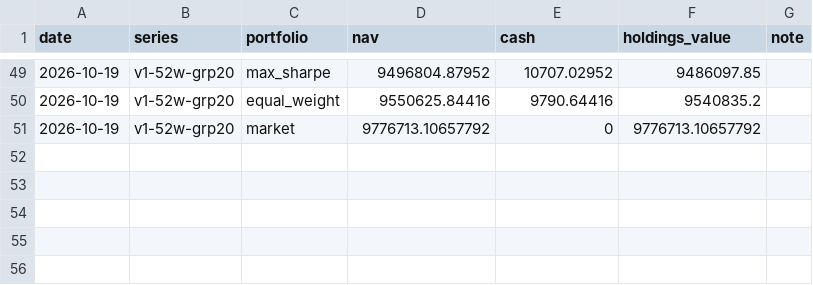
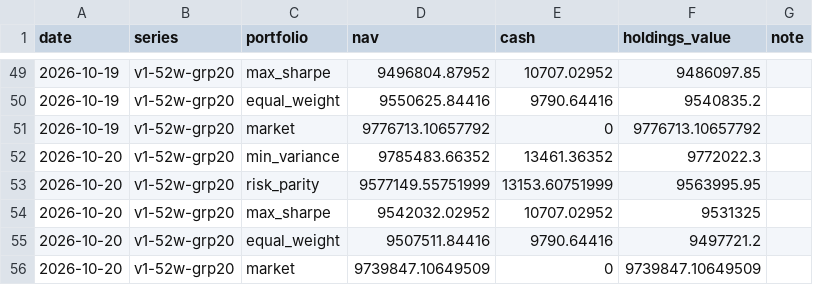
Before and after one commit to MinimumLizard/CSE, a CSV file: record/nav.csv, drawn as a sheet; only a part is shown, gaps mark what is left out.

```diff
--- a/record/nav.csv
+++ b/record/nav.csv
@@ -51 +51,6 @@ date,series,portfolio,nav,cash,holdings_value,note
 2026-10-19,v1-52w-grp20,market,9776713.10657792,0,9776713.10657792,
+2026-10-20,v1-52w-grp20,min_variance,9785483.66352,13461.36352,9772022.3,
+2026-10-20,v1-52w-grp20,risk_parity,9577149.55751999,13153.60751999,9563995.95,
+2026-10-20,v1-52w-grp20,max_sharpe,9542032.02952,10707.02952,9531325,
+2026-10-20,v1-52w-grp20,equal_weight,9507511.84416,9790.64416,9497721.2,
+2026-10-20,v1-52w-grp20,market,9739847.10649509,0,9739847.10649509,
```
Also changed, not shown: data/dealings/dealings.csv, data/fundamentals/latest.csv, 4 other files.
